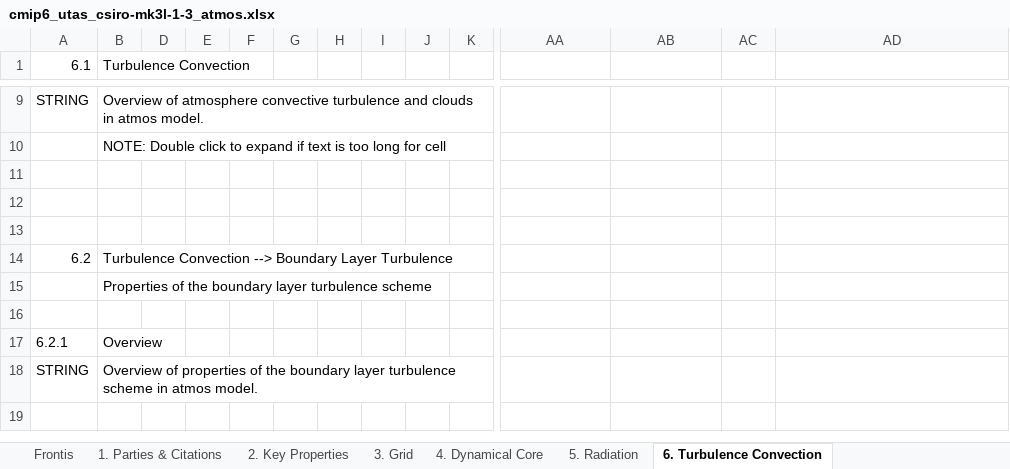
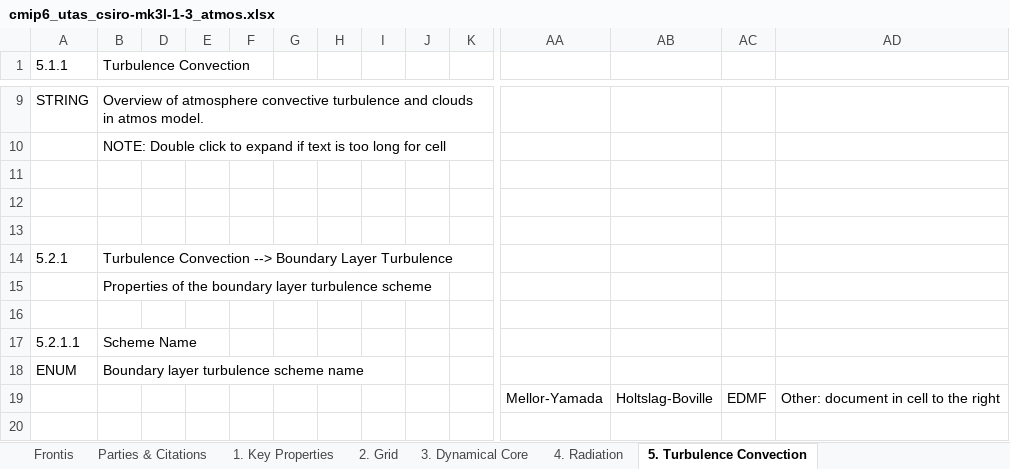
Before and after one commit to ES-DOC-INSTITUTIONAL/utas, an Excel workbook: cmip6/models/csiro-mk3l-1-3/cmip6_utas_csiro-mk3l-1-3_atmos.xlsx, sheet 5. Turbulence Convection, drawn as a sheet; only a part is shown, gaps mark what is left out; values as stored, in another font and other column widths than the file's, no cell formats; removed rows and columns are numbered as before the commit, all else as after; rows hold the shown columns only; the diff covers the shown part only; the diff names each change by its address in the sheet, - before the commit and + after, or states it on an @@ line.

```diff
--- a/cmip6/models/csiro-mk3l-1-3/cmip6_utas_csiro-mk3l-1-3_atmos.xlsx (sheet 5. Turbulence Convection)
+++ b/cmip6/models/csiro-mk3l-1-3/cmip6_utas_csiro-mk3l-1-3_atmos.xlsx (sheet 5. Turbulence Convection)
-sheet tab: 1. Parties & Citations
+sheet tab: Parties & Citations
-sheet tab: 2. Key Properties
+sheet tab: 1. Key Properties
-sheet tab: 3. Grid
+sheet tab: 2. Grid
-sheet tab: 4. Dynamical Core
+sheet tab: 3. Dynamical Core
-sheet tab: 5. Radiation
+sheet tab: 4. Radiation
-sheet tab: 6. Turbulence Convection
+sheet tab: 5. Turbulence Convection
-A1: 6.1
+A1: 5.1.1
-A14 (5.1.1): 6.2
+A14 (5.1.1): 5.2.1
-row 17: 6.2.1 | Overview
-row 18: STRING | Overview of properties of the boundary layer turbulence scheme in atmos model.
+row 17: 5.2.1.1 | Scheme Name
@@ row 22 moved to row 18: ENUM @@
+row 19:  |  |  |  |  |  |  |  |  |  | Mellor-Yamada | Holtslag-Boville | EDMF | Other: document in cell to the right
```
Also changed, not shown: 3 added rows, 15 removed rows, 1 moved row and 31 edited cells elsewhere in this sheet, sheet 4. Radiation, sheet 3. Dynamical Core, sheet 8. Observation Simulation, sheet 1. Key Properties, sheet 10. Natural Forcing, sheet 7. Cloud Scheme, 5 more sheets, other sheet tabs, cell formats, hidden cells, cmip6/models/csiro-mk3l-1-3/cmip6_utas_csiro-mk3l-1-3_land.xlsx, cmip6/models/csiro-mk3l-1-3/cmip6_utas_csiro-mk3l-1-3_ocean.xlsx, 10 other files.
